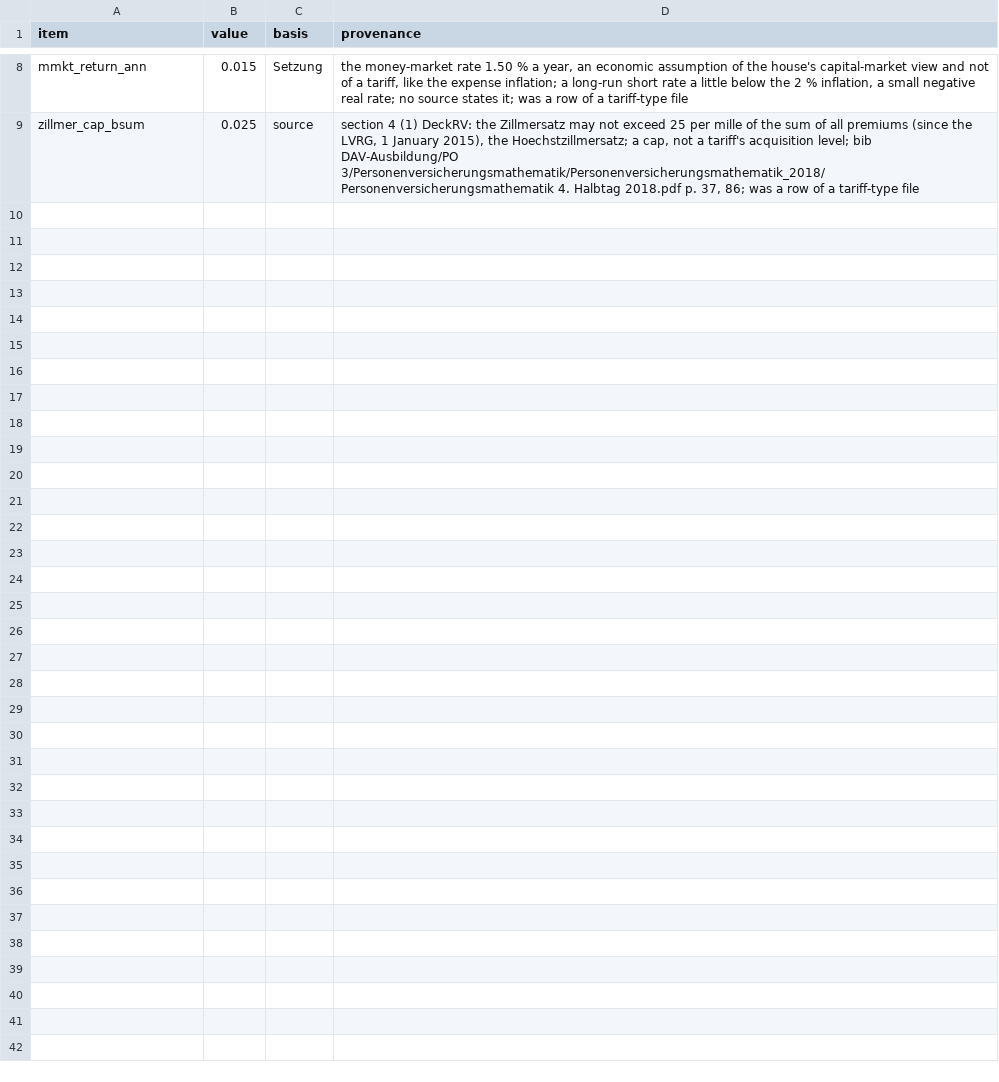
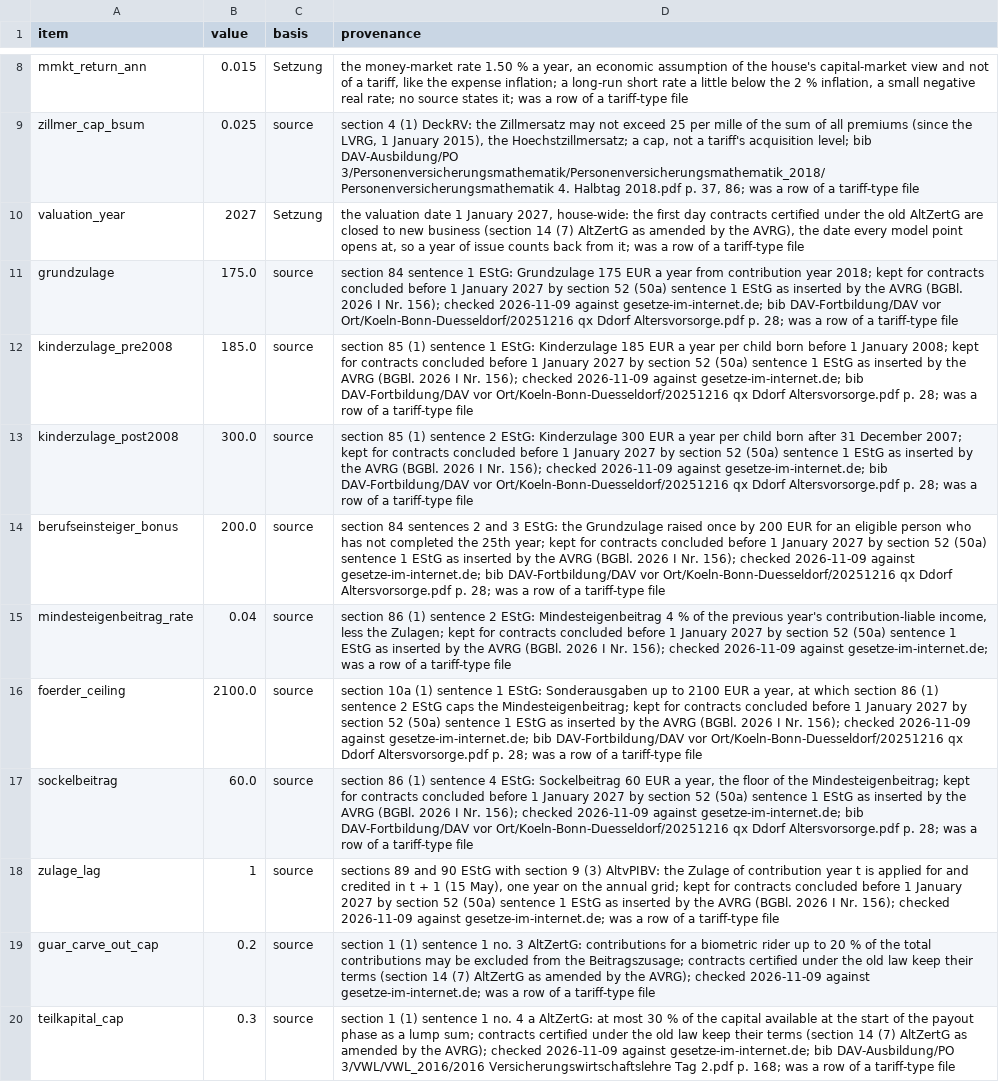
Before and after one commit to Degelmann-Solutions/delib-testbed, a CSV file: core/Core/Data/param_core.csv, drawn as a sheet; only a part is shown, gaps mark what is left out.

```diff
--- a/core/Core/Data/param_core.csv
+++ b/core/Core/Data/param_core.csv
@@ -9 +9,12 @@ mmkt_return_ann,0.015,Setzung,"the money-market rate 1.50 % a year, an economic
 zillmer_cap_bsum,0.025,source,"section 4 (1) DeckRV: the Zillmersatz may not exceed 25 per mille of the sum of all premiums (since the LVRG, 1 January 2015), the Hoechstzillmersatz; a cap, not a tariff's acquisition level; bib DAV-Ausbildung/PO 3/Personenversicherungsmathematik/Personenversicherungsmathematik_2018/Personenversicherungsmathematik 4. Halbtag 2018.pdf p. 37, 86; was a row of a tariff-type file"
+valuation_year,2027,Setzung,"the valuation date 1 January 2027, house-wide: the first day contracts certified under the old AltZertG are closed to new business (section 14 (7) AltZertG as amended by the AVRG), the date every model point opens at, so a year of issue counts back from it; was a row of a tariff-type file"
+grundzulage,175.0,source,"section 84 sentence 1 EStG: Grundzulage 175 EUR a year from contribution year 2018; kept for contracts concluded before 1 January 2027 by section 52 (50a) sentence 1 EStG as inserted by the AVRG (BGBl. 2026 I Nr. 156); checked 2026-11-09 against gesetze-im-internet.de; bib DAV-Fortbildung/DAV vor Ort/Koeln-Bonn-Duesseldorf/20251216 qx Ddorf Altersvorsorge.pdf p. 28; was a row of a tariff-type file"
+kinderzulage_pre2008,185.0,source,"section 85 (1) sentence 1 EStG: Kinderzulage 185 EUR a year per child born before 1 January 2008; kept for contracts concluded before 1 January 2027 by section 52 (50a) sentence 1 EStG as inserted by the AVRG (BGBl. 2026 I Nr. 156); checked 2026-11-09 against gesetze-im-internet.de; bib DAV-Fortbildung/DAV vor Ort/Koeln-Bonn-Duesseldorf/20251216 qx Ddorf Altersvorsorge.pdf p. 28; was a row of a tariff-type file"
+kinderzulage_post2008,300.0,source,"section 85 (1) sentence 2 EStG: Kinderzulage 300 EUR a year per child born after 31 December 2007; kept for contracts concluded before 1 January 2027 by section 52 (50a) sentence 1 EStG as inserted by the AVRG (BGBl. 2026 I Nr. 156); checked 2026-11-09 against gesetze-im-internet.de; bib DAV-Fortbildung/DAV vor Ort/Koeln-Bonn-Duesseldorf/20251216 qx Ddorf Altersvorsorge.pdf p. 28; was a row of a tariff-type file"
+berufseinsteiger_bonus,200.0,source,"section 84 sentences 2 and 3 EStG: the Grundzulage raised once by 200 EUR for an eligible person who has not completed the 25th year; kept for contracts concluded before 1 January 2027 by section 52 (50a) sentence 1 EStG as inserted by the AVRG (BGBl. 2026 I Nr. 156); checked 2026-11-09 against gesetze-im-internet.de; bib DAV-Fortbildung/DAV vor Ort/Koeln-Bonn-Duesseldorf/20251216 qx Ddorf Altersvorsorge.pdf p. 28; was a row of a tariff-type file"
+mindesteigenbeitrag_rate,0.04,source,"section 86 (1) sentence 2 EStG: Mindesteigenbeitrag 4 % of the previous year's contribution-liable income, less the Zulagen; kept for contracts concluded before 1 January 2027 by section 52 (50a) sentence 1 EStG as inserted by the AVRG (BGBl. 2026 I Nr. 156); checked 2026-11-09 against gesetze-im-internet.de; was a row of a tariff-type file"
+foerder_ceiling,2100.0,source,"section 10a (1) sentence 1 EStG: Sonderausgaben up to 2100 EUR a year, at which section 86 (1) sentence 2 EStG caps the Mindesteigenbeitrag; kept for contracts concluded before 1 January 2027 by section 52 (50a) sentence 1 EStG as inserted by the AVRG (BGBl. 2026 I Nr. 156); checked 2026-11-09 against gesetze-im-internet.de; bib DAV-Fortbildung/DAV vor Ort/Koeln-Bonn-Duesseldorf/20251216 qx Ddorf Altersvorsorge.pdf p. 28; was a row of a tariff-type file"
+sockelbeitrag,60.0,source,"section 86 (1) sentence 4 EStG: Sockelbeitrag 60 EUR a year, the floor of the Mindesteigenbeitrag; kept for contracts concluded before 1 January 2027 by section 52 (50a) sentence 1 EStG as inserted by the AVRG (BGBl. 2026 I Nr. 156); checked 2026-11-09 against gesetze-im-internet.de; bib DAV-Fortbildung/DAV vor Ort/Koeln-Bonn-Duesseldorf/20251216 qx Ddorf Altersvorsorge.pdf p. 28; was a row of a tariff-type file"
+zulage_lag,1,source,"sections 89 and 90 EStG with section 9 (3) AltvPIBV: the Zulage of contribution year t is applied for and credited in t + 1 (15 May), one year on the annual grid; kept for contracts concluded before 1 January 2027 by section 52 (50a) sentence 1 EStG as inserted by the AVRG (BGBl. 2026 I Nr. 156); checked 2026-11-09 against gesetze-im-internet.de; was a row of a tariff-type file"
+guar_carve_out_cap,0.2,source,"section 1 (1) sentence 1 no. 3 AltZertG: contributions for a biometric rider up to 20 % of the total contributions may be excluded from the Beitragszusage; contracts certified under the old law keep their terms (section 14 (7) AltZertG as amended by the AVRG); checked 2026-11-09 against gesetze-im-internet.de; was a row of a tariff-type file"
+teilkapital_cap,0.3,source,"section 1 (1) sentence 1 no. 4 a AltZertG: at most 30 % of the capital available at the start of the payout phase as a lump sum; contracts certified under the old law keep their terms (section 14 (7) AltZertG as amended by the AVRG); checked 2026-11-09 against gesetze-im-internet.de; bib DAV-Ausbildung/PO 3/VWL/VWL_2016/2016 Versicherungswirtschaftslehre Tag 2.pdf p. 168; was a row of a tariff-type file"
```
Also changed, not shown: products/riester_rente/param_tariff_type.csv, 5 other files.
